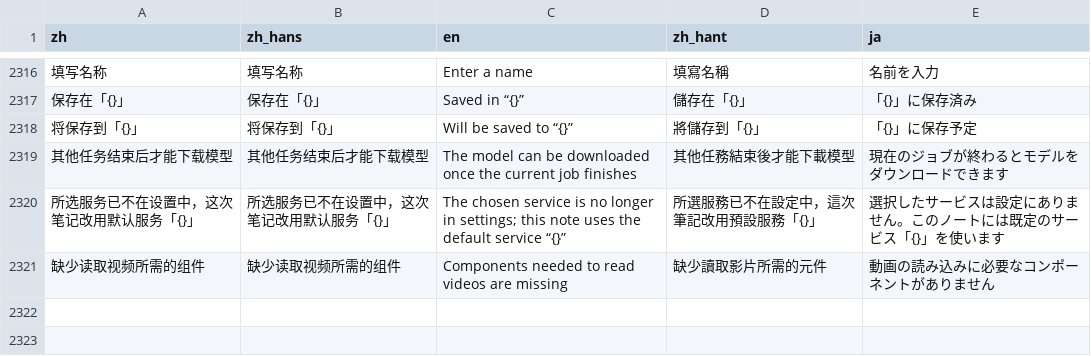
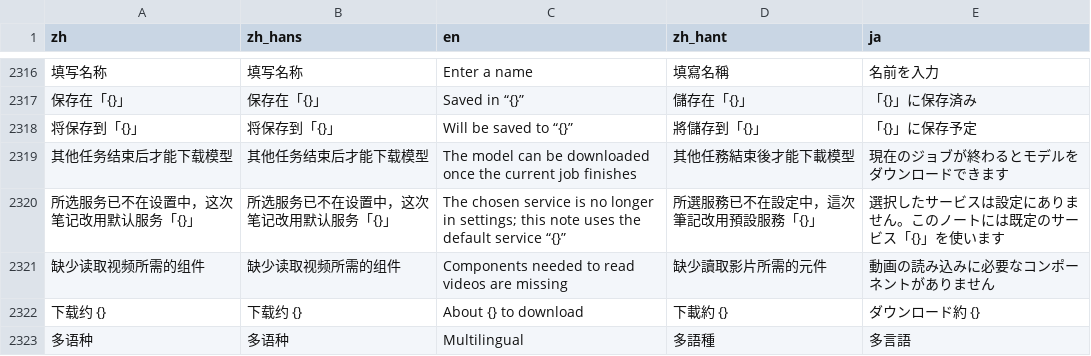
Before and after one commit to mizorewww/course2md, a TSV file: i18n/catalog.tsv, drawn as a sheet; only a part is shown, gaps mark what is left out; the diff names each change by its address in the sheet, - before the commit and + after, or states it on an @@ line.

```diff
--- a/i18n/catalog.tsv
+++ b/i18n/catalog.tsv
+row 2322: 下载约 {} | 下载约 {} | About {} to download | 下載約 {} | ダウンロード約 {}
+row 2323: 多语种 | 多语种 | Multilingual | 多語種 | 多言語
```
Also changed, not shown: 6 other files.
